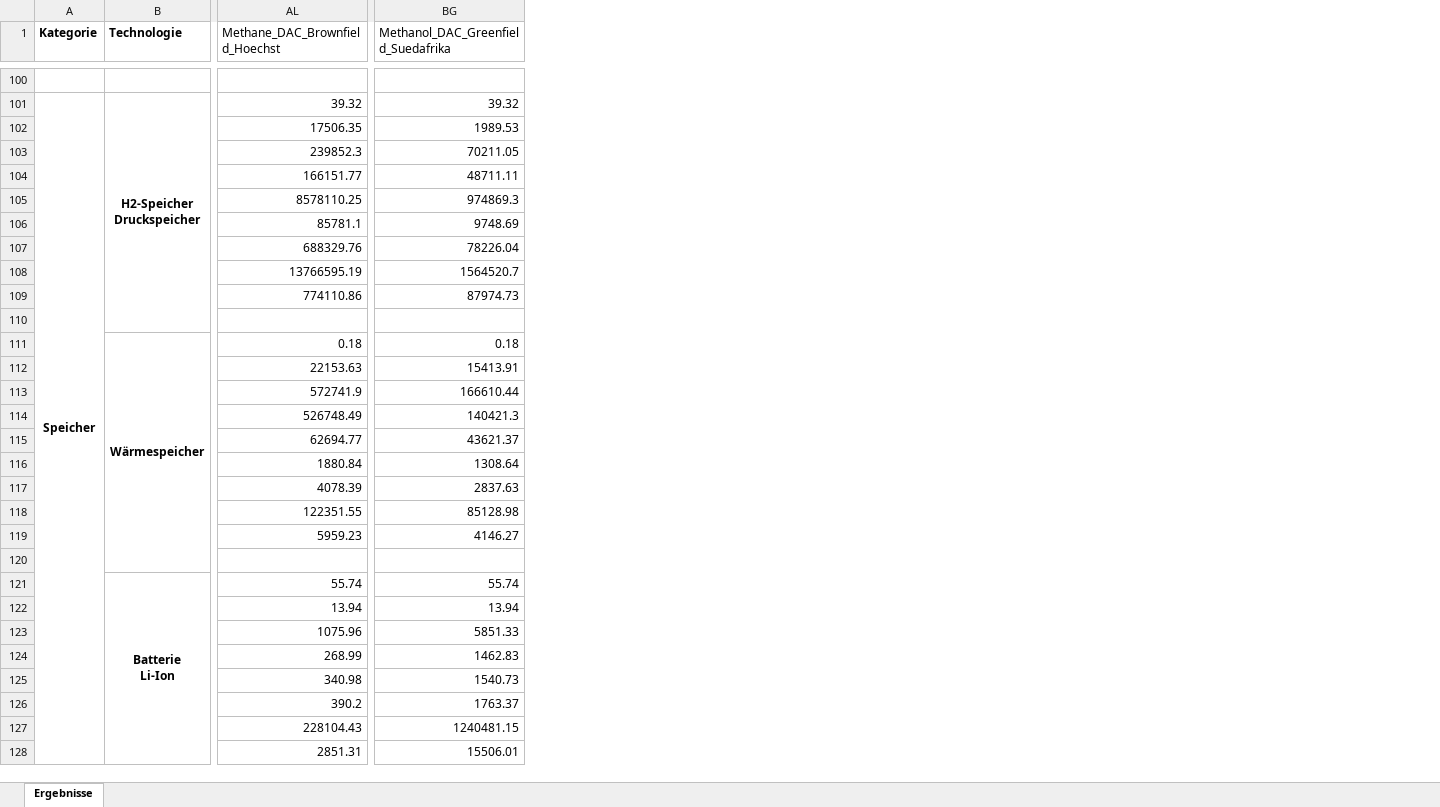
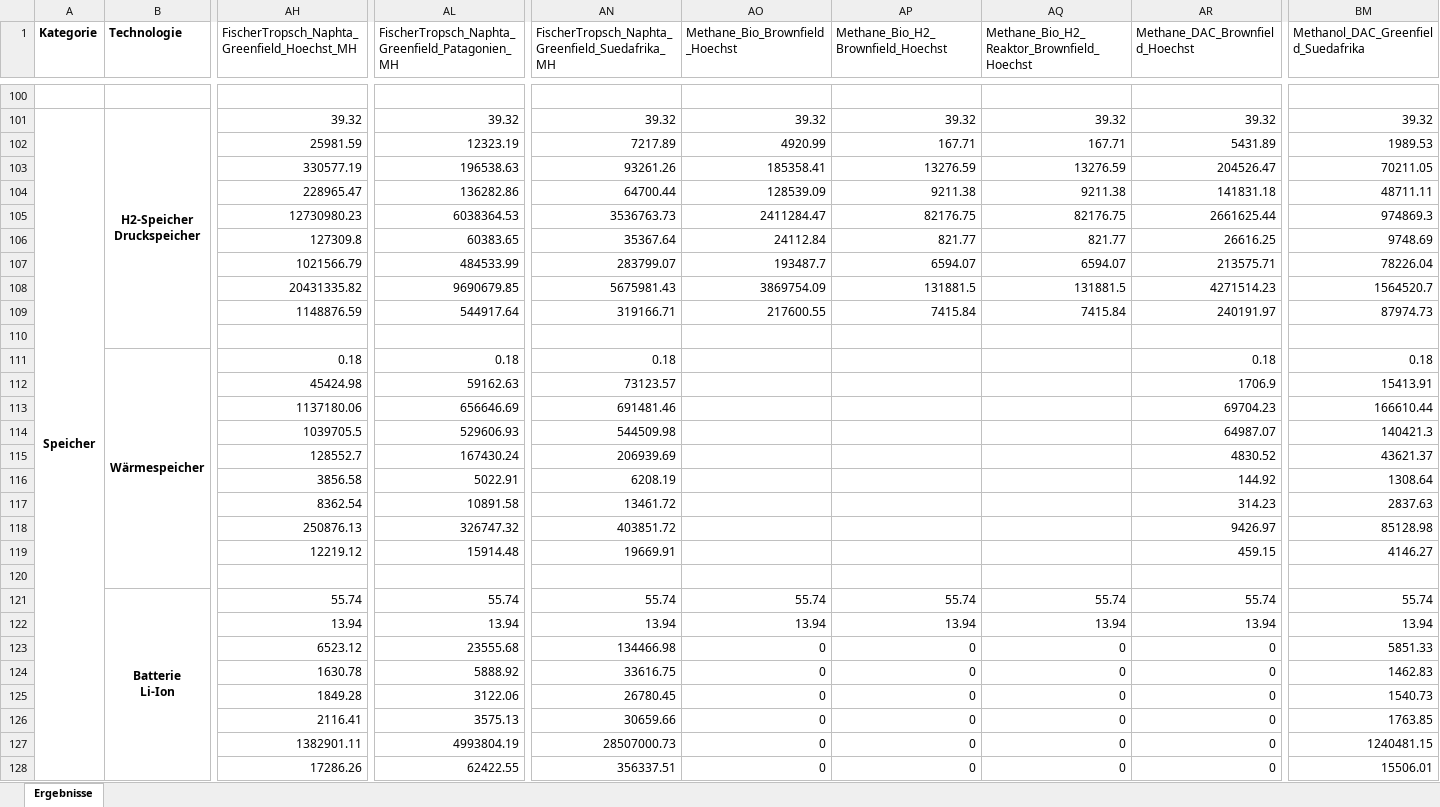
Before and after one commit to michaelheberl/FENES_P2X, an Excel workbook: Vergleich_Ergebnisse_MitWerten.xlsx, sheet Ergebnisse, drawn as a sheet; only a part is shown, gaps mark what is left out; values as stored, in another font and other column widths than the file's, no borders; addresses are those after the commit; the diff covers the shown part only; the diff names each change by its address in the sheet, - before the commit and + after, or states it on an @@ line.

Commit message:
Methanmodelle Abstufungen und Korrektur der LCO in Brownfield
Methane_bio_Brownfield_höchst fertiggestellt, 4.5 nicht überarbeitet(keine LCO für CO2 aufgenommen, ok?) -
Methane_bio_H2_Brownfield_höchst fertiggestellt, 4.5 nicht überarbeitet
Methane_bio_H2_Reaktor_Brownfield_höchst fertiggestellt, 4.5 nicht überarbeitet
Methanmodelle ins Vergleichsskript aufgenommen (Sektion 4.9)

```diff
--- a/Vergleich_Ergebnisse_MitWerten.xlsx (sheet Ergebnisse)
+++ b/Vergleich_Ergebnisse_MitWerten.xlsx (sheet Ergebnisse)
+column AH, row 1: FischerTropsch_Naphta_Greenfield_Hoechst_MH; rows 101-128: 39.32 | 25981.59 | 330577.19 | 228965.47 | 12730980.23 | 127309.8 | 1021566.79 | 20431335.82 | 1148876.59 |  | 0.18 | 45424.98 | 1137180.06 | 1039705.5 | 128552.7 | 3856.58 | 8362.54 | 250876.13 | 12219.12 |  | 55.74 | 13.94 | 6523.12 | 1630.78 | 1849.28 | 2116.41 | 1382901.11 | 17286.26
+column AL, row 1: FischerTropsch_Naphta_Greenfield_Patagonien_MH; rows 101-128: 39.32 | 12323.19 | 196538.63 | 136282.86 | 6038364.53 | 60383.65 | 484533.99 | 9690679.85 | 544917.64 |  | 0.18 | 59162.63 | 656646.69 | 529606.93 | 167430.24 | 5022.91 | 10891.58 | 326747.32 | 15914.48 |  | 55.74 | 13.94 | 23555.68 | 5888.92 | 3122.06 | 3575.13 | 4993804.19 | 62422.55
+column AN, row 1: FischerTropsch_Naphta_Greenfield_Suedafrika_MH; rows 101-128: 39.32 | 7217.89 | 93261.26 | 64700.44 | 3536763.73 | 35367.64 | 283799.07 | 5675981.43 | 319166.71 |  | 0.18 | 73123.57 | 691481.46 | 544509.98 | 206939.69 | 6208.19 | 13461.72 | 403851.72 | 19669.91 |  | 55.74 | 13.94 | 134466.98 | 33616.75 | 26780.45 | 30659.66 | 28507000.73 | 356337.51
+column AO (Methane_Bio_Brownfield_Hoechst), rows 101-128: 39.32 | 4920.99 | 185358.41 | 128539.09 | 2411284.47 | 24112.84 | 193487.7 | 3869754.09 | 217600.55 |  |  |  |  |  |  |  |  |  |  |  | 55.74 | 13.94 | 0 | 0 | 0 | 0 | 0 | 0
+column AP, row 1: Methane_Bio_H2_Brownfield_Hoechst; rows 101-128: 39.32 | 167.71 | 13276.59 | 9211.38 | 82176.75 | 821.77 | 6594.07 | 131881.5 | 7415.84 |  |  |  |  |  |  |  |  |  |  |  | 55.74 | 13.94 | 0 | 0 | 0 | 0 | 0 | 0
+column AQ, row 1: Methane_Bio_H2_Reaktor_Brownfield_Hoechst; rows 101-128: 39.32 | 167.71 | 13276.59 | 9211.38 | 82176.75 | 821.77 | 6594.07 | 131881.5 | 7415.84 |  |  |  |  |  |  |  |  |  |  |  | 55.74 | 13.94 | 0 | 0 | 0 | 0 | 0 | 0
-AR102 (Methane_DAC_Brownfield_Hoechst): 17506.35
+AR102 (Methane_DAC_Brownfield_Hoechst): 5431.89
-AR103 (Methane_DAC_Brownfield_Hoechst): 239852.3
+AR103 (Methane_DAC_Brownfield_Hoechst): 204526.47
-AR104 (Methane_DAC_Brownfield_Hoechst): 166151.77
+AR104 (Methane_DAC_Brownfield_Hoechst): 141831.18
-AR105 (Methane_DAC_Brownfield_Hoechst): 8578110.25
+AR105 (Methane_DAC_Brownfield_Hoechst): 2661625.44
-AR106 (Methane_DAC_Brownfield_Hoechst): 85781.1
+AR106 (Methane_DAC_Brownfield_Hoechst): 26616.25
-AR107 (Methane_DAC_Brownfield_Hoechst): 688329.76
+AR107 (Methane_DAC_Brownfield_Hoechst): 213575.71
-AR108 (Methane_DAC_Brownfield_Hoechst): 13766595.19
+AR108 (Methane_DAC_Brownfield_Hoechst): 4271514.23
-AR109 (Methane_DAC_Brownfield_Hoechst): 774110.86
+AR109 (Methane_DAC_Brownfield_Hoechst): 240191.97
-AR112 (Methane_DAC_Brownfield_Hoechst): 22153.63
+AR112 (Methane_DAC_Brownfield_Hoechst): 1706.9
-AR113 (Methane_DAC_Brownfield_Hoechst): 572741.9
+AR113 (Methane_DAC_Brownfield_Hoechst): 69704.23
-AR114 (Methane_DAC_Brownfield_Hoechst): 526748.49
+AR114 (Methane_DAC_Brownfield_Hoechst): 64987.07
-AR115 (Methane_DAC_Brownfield_Hoechst): 62694.77
+AR115 (Methane_DAC_Brownfield_Hoechst): 4830.52
-AR116 (Methane_DAC_Brownfield_Hoechst): 1880.84
+AR116 (Methane_DAC_Brownfield_Hoechst): 144.92
-AR117 (Methane_DAC_Brownfield_Hoechst): 4078.39
+AR117 (Methane_DAC_Brownfield_Hoechst): 314.23
-AR118 (Methane_DAC_Brownfield_Hoechst): 122351.55
+AR118 (Methane_DAC_Brownfield_Hoechst): 9426.97
-AR119 (Methane_DAC_Brownfield_Hoechst): 5959.23
+AR119 (Methane_DAC_Brownfield_Hoechst): 459.15
-AR123 (Methane_DAC_Brownfield_Hoechst): 1075.96
+AR123 (Methane_DAC_Brownfield_Hoechst): 0
-AR124 (Methane_DAC_Brownfield_Hoechst): 268.99
+AR124 (Methane_DAC_Brownfield_Hoechst): 0
-AR125 (Methane_DAC_Brownfield_Hoechst): 340.98
+AR125 (Methane_DAC_Brownfield_Hoechst): 0
-AR126 (Methane_DAC_Brownfield_Hoechst): 390.2
+AR126 (Methane_DAC_Brownfield_Hoechst): 0
-BM126: 1763.37
+BM126: 1763.85
-AR127 (Methane_DAC_Brownfield_Hoechst): 228104.43
+AR127 (Methane_DAC_Brownfield_Hoechst): 0
-AR128 (Methane_DAC_Brownfield_Hoechst): 2851.31
+AR128 (Methane_DAC_Brownfield_Hoechst): 0
```
Also changed, not shown: 78 edited cells elsewhere in this sheet, Methane/Methane_Bio_Brownfield_Höchst/Datenbank.xlsx, 20 other files.
